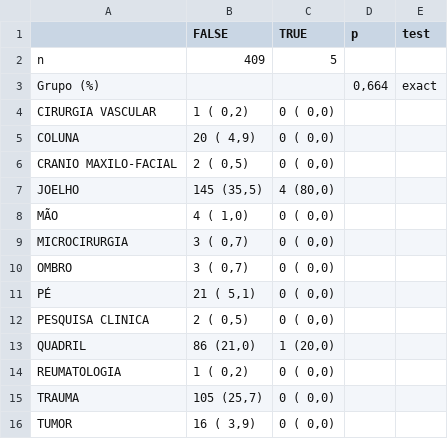
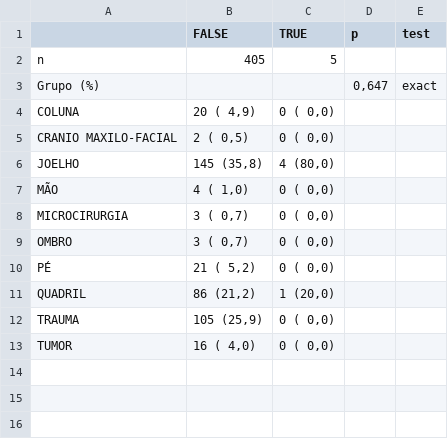
Before and after one commit to philsf-biostat/analise_dados_VC_2016, a CSV file: resultados/centros.dabi.csv, drawn as a sheet.

```diff
--- a/resultados/centros.dabi.csv
+++ b/resultados/centros.dabi.csv
@@ -1,8 +1,7 @@
 "";"FALSE";"TRUE";"p";"test"
-"n";"409";"5";"";""
-"Grupo (%)";"";"";" 0,664";"exact"
-"   CIRURGIA VASCULAR";"  1 ( 0,2) ";"0 ( 0,0) ";"";""
+"n";"405";"5";"";""
+"Grupo (%)";"";"";" 0,647";"exact"
 "   COLUNA";" 20 ( 4,9) ";"0 ( 0,0) ";"";""
 "   CRANIO MAXILO-FACIAL";"  2 ( 0,5) ";"0 ( 0,0) ";"";""
-"   JOELHO";"145 (35,5) ";"4 (80,0) ";"";""
+"   JOELHO";"145 (35,8) ";"4 (80,0) ";"";""
 "   MÃO";"  4 ( 1,0) ";"0 ( 0,0) ";"";""
@@ -10,7 +9,5 @@
 "   OMBRO";"  3 ( 0,7) ";"0 ( 0,0) ";"";""
-"   PÉ";" 21 ( 5,1) ";"0 ( 0,0) ";"";""
-"   PESQUISA CLINICA";"  2 ( 0,5) ";"0 ( 0,0) ";"";""
-"   QUADRIL";" 86 (21,0) ";"1 (20,0) ";"";""
-"   REUMATOLOGIA";"  1 ( 0,2) ";"0 ( 0,0) ";"";""
-"   TRAUMA";"105 (25,7) ";"0 ( 0,0) ";"";""
-"   TUMOR";" 16 ( 3,9) ";"0 ( 0,0) ";"";""
+"   PÉ";" 21 ( 5,2) ";"0 ( 0,0) ";"";""
+"   QUADRIL";" 86 (21,2) ";"1 (20,0) ";"";""
+"   TRAUMA";"105 (25,9) ";"0 ( 0,0) ";"";""
+"   TUMOR";" 16 ( 4,0) ";"0 ( 0,0) ";"";""
```
Also changed, not shown: resultados/centro.spt.csv, resultados/centro.tep.csv, 41 other files.
